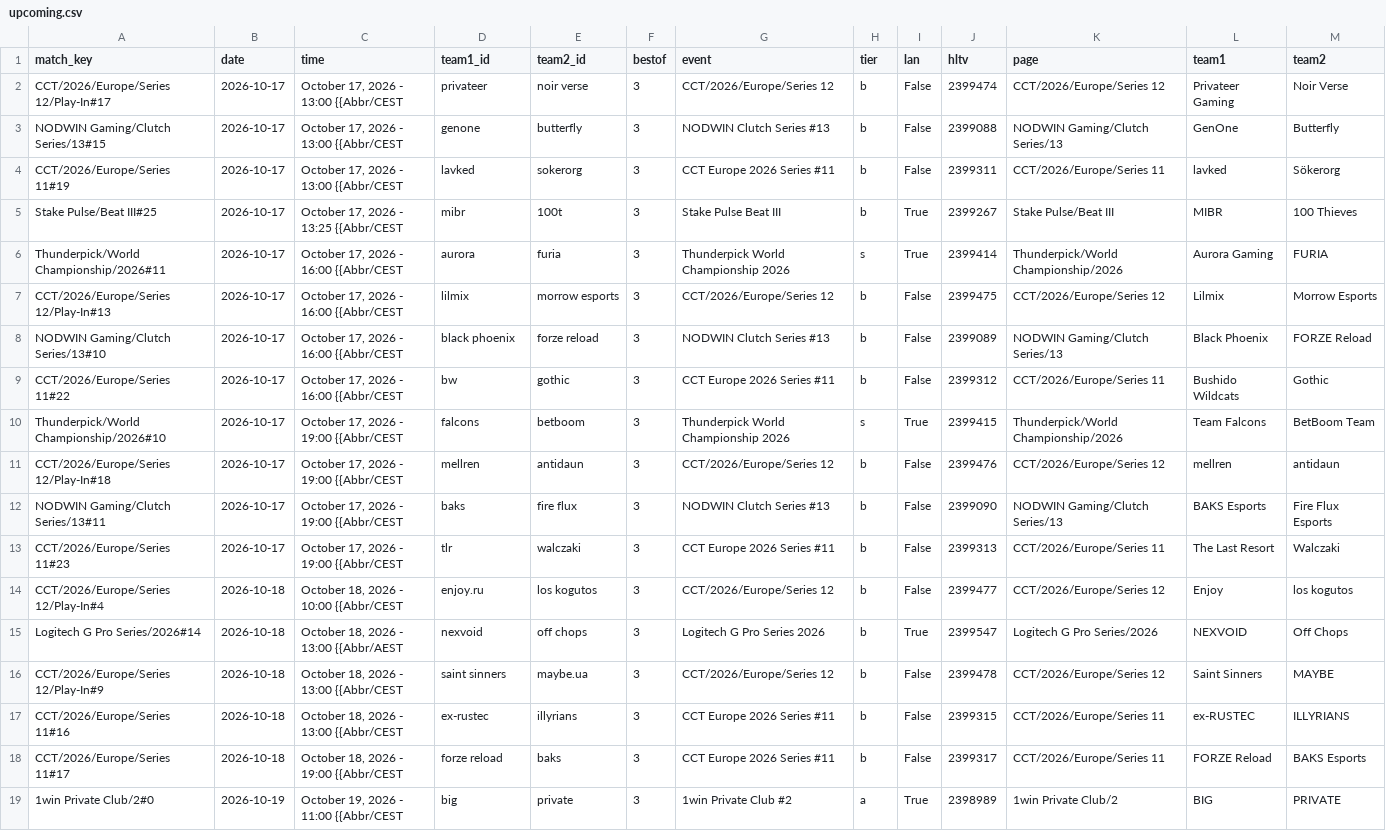
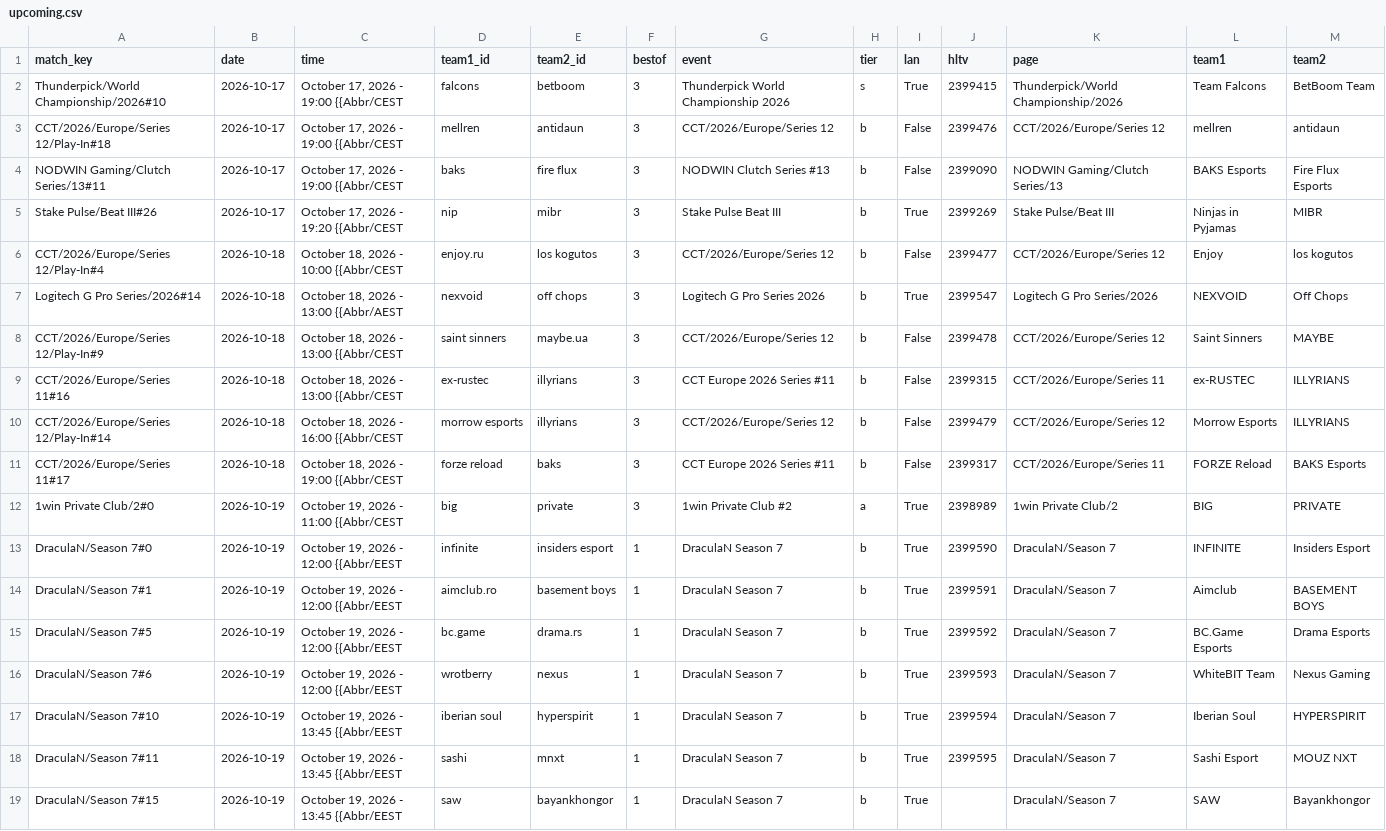
Before and after one commit to sb291099-create/Cs2-form, a CSV file: data/upcoming.csv, drawn as a sheet; only a part is shown; the shorter side is filled out with more unchanged rows.

```diff
--- a/data/upcoming.csv
+++ b/data/upcoming.csv
@@ -1,10 +1,2 @@
 match_key,date,time,team1_id,team2_id,bestof,event,tier,lan,hltv,page,team1,team2
-CCT/2026/Europe/Series 12/Play-In#17,2026-10-17,"October 17, 2026 - 13:00 {{Abbr/CEST",privateer,noir verse,3,CCT/2026/Europe/Series 12,b,False,2399474,CCT/2026/Europe/Series 12,Privateer Gaming,Noir Verse
-NODWIN Gaming/Clutch Series/13#15,2026-10-17,"October 17, 2026 - 13:00 {{Abbr/CEST",genone,butterfly,3,NODWIN Clutch Series #13,b,False,2399088,NODWIN Gaming/Clutch Series/13,GenOne,Butterfly
-CCT/2026/Europe/Series 11#19,2026-10-17,"October 17, 2026 - 13:00 {{Abbr/CEST",lavked,sokerorg,3,CCT Europe 2026 Series #11,b,False,2399311,CCT/2026/Europe/Series 11,lavked,Sökerorg
-Stake Pulse/Beat III#25,2026-10-17,"October 17, 2026 - 13:25 {{Abbr/CEST",mibr,100t,3,Stake Pulse Beat III,b,True,2399267,Stake Pulse/Beat III,MIBR,100 Thieves
-Thunderpick/World Championship/2026#11,2026-10-17,"October 17, 2026 - 16:00 {{Abbr/CEST",aurora,furia,3,Thunderpick World Championship 2026,s,True,2399414,Thunderpick/World Championship/2026,Aurora Gaming,FURIA
-CCT/2026/Europe/Series 12/Play-In#13,2026-10-17,"October 17, 2026 - 16:00 {{Abbr/CEST",lilmix,morrow esports,3,CCT/2026/Europe/Series 12,b,False,2399475,CCT/2026/Europe/Series 12,Lilmix,Morrow Esports
-NODWIN Gaming/Clutch Series/13#10,2026-10-17,"October 17, 2026 - 16:00 {{Abbr/CEST",black phoenix,forze reload,3,NODWIN Clutch Series #13,b,False,2399089,NODWIN Gaming/Clutch Series/13,Black Phoenix,FORZE Reload
-CCT/2026/Europe/Series 11#22,2026-10-17,"October 17, 2026 - 16:00 {{Abbr/CEST",bw,gothic,3,CCT Europe 2026 Series #11,b,False,2399312,CCT/2026/Europe/Series 11,Bushido Wildcats,Gothic
 Thunderpick/World Championship/2026#10,2026-10-17,"October 17, 2026 - 19:00 {{Abbr/CEST",falcons,betboom,3,Thunderpick World Championship 2026,s,True,2399415,Thunderpick/World Championship/2026,Team Falcons,BetBoom Team
@@ -12,3 +4,3 @@ CCT/2026/Europe/Series 12/Play-In#18,2026-10-17,"October 17, 2026 - 19:00 {{Abbr
 NODWIN Gaming/Clutch Series/13#11,2026-10-17,"October 17, 2026 - 19:00 {{Abbr/CEST",baks,fire flux,3,NODWIN Clutch Series #13,b,False,2399090,NODWIN Gaming/Clutch Series/13,BAKS Esports,Fire Flux Esports
-CCT/2026/Europe/Series 11#23,2026-10-17,"October 17, 2026 - 19:00 {{Abbr/CEST",tlr,walczaki,3,CCT Europe 2026 Series #11,b,False,2399313,CCT/2026/Europe/Series 11,The Last Resort,Walczaki
+Stake Pulse/Beat III#26,2026-10-17,"October 17, 2026 - 19:20 {{Abbr/CEST",nip,mibr,3,Stake Pulse Beat III,b,True,2399269,Stake Pulse/Beat III,Ninjas in Pyjamas,MIBR
 CCT/2026/Europe/Series 12/Play-In#4,2026-10-18,"October 18, 2026 - 10:00 {{Abbr/CEST",enjoy.ru,los kogutos,3,CCT/2026/Europe/Series 12,b,False,2399477,CCT/2026/Europe/Series 12,Enjoy,los kogutos
@@ -17,2 +9,3 @@ CCT/2026/Europe/Series 12/Play-In#9,2026-10-18,"October 18, 2026 - 13:00 {{Abbr/
 CCT/2026/Europe/Series 11#16,2026-10-18,"October 18, 2026 - 13:00 {{Abbr/CEST",ex-rustec,illyrians,3,CCT Europe 2026 Series #11,b,False,2399315,CCT/2026/Europe/Series 11,ex-RUSTEC,ILLYRIANS
+CCT/2026/Europe/Series 12/Play-In#14,2026-10-18,"October 18, 2026 - 16:00 {{Abbr/CEST",morrow esports,illyrians,3,CCT/2026/Europe/Series 12,b,False,2399479,CCT/2026/Europe/Series 12,Morrow Esports,ILLYRIANS
 CCT/2026/Europe/Series 11#17,2026-10-18,"October 18, 2026 - 19:00 {{Abbr/CEST",forze reload,baks,3,CCT Europe 2026 Series #11,b,False,2399317,CCT/2026/Europe/Series 11,FORZE Reload,BAKS Esports
```
Also changed, not shown: data/media.csv, data/rosters.csv, 3 other files.
